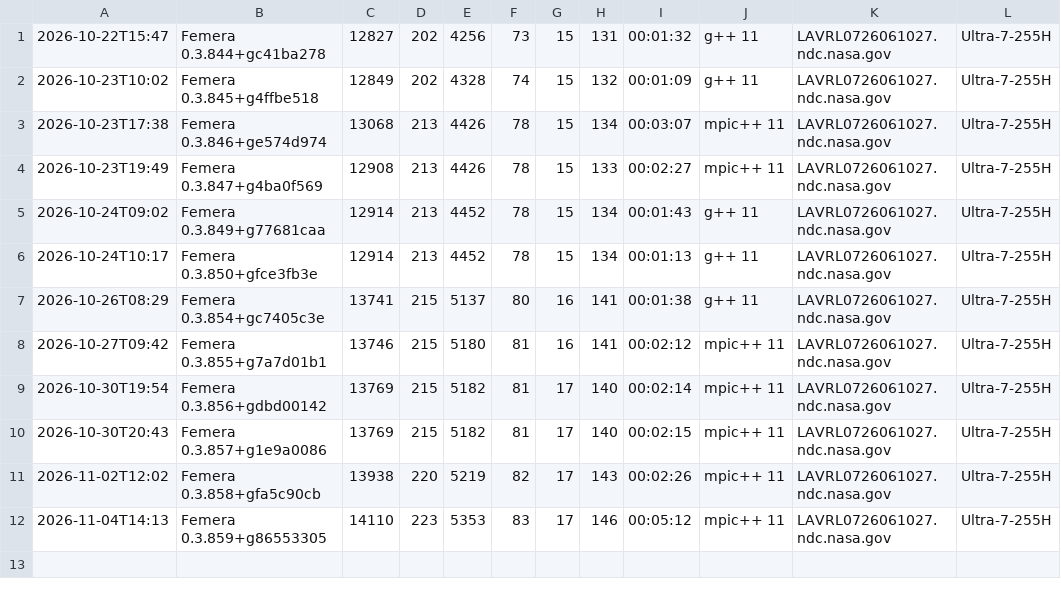
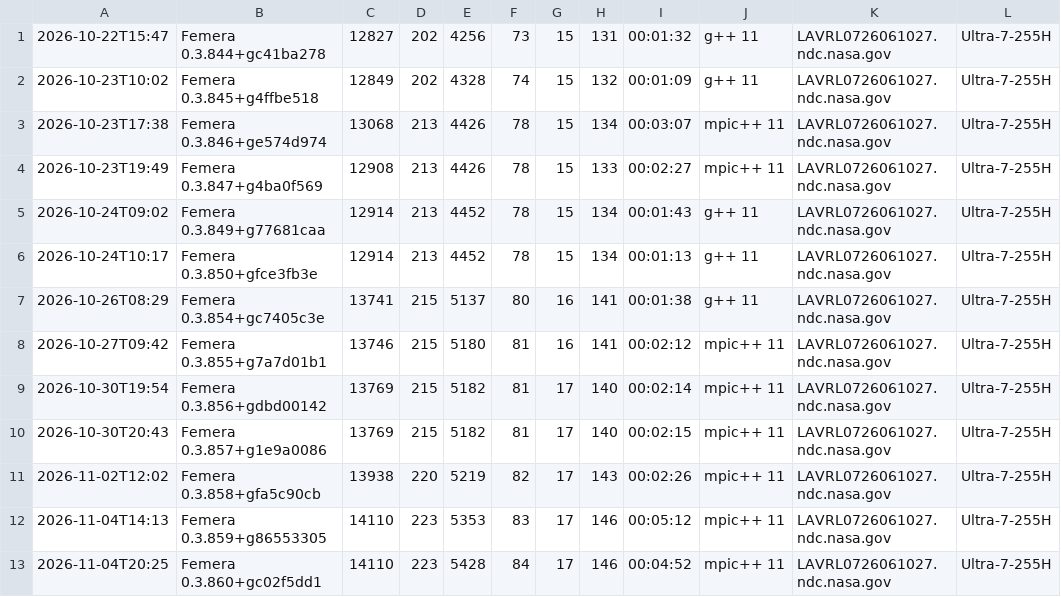
Before and after one commit to waggyz/femera-mini-app, a CSV file: data/src/femera-Ultra-7-255H-build-stats.csv, drawn as a sheet; the diff names each change by its address in the sheet, - before the commit and + after, or states it on an @@ line.

```diff
--- a/data/src/femera-Ultra-7-255H-build-stats.csv
+++ b/data/src/femera-Ultra-7-255H-build-stats.csv
+row 13: 2026-11-04T20:25 | Femera 0.3.860+gc02f5dd1 | 14110 | 223 | 5428 | 84 | 17 | 146 | 00:04:52 | mpic++ 11 | LAVRL0726061027.ndc.nasa.gov | Ultra-7-255H
```
Also changed, not shown: 8 other files.
